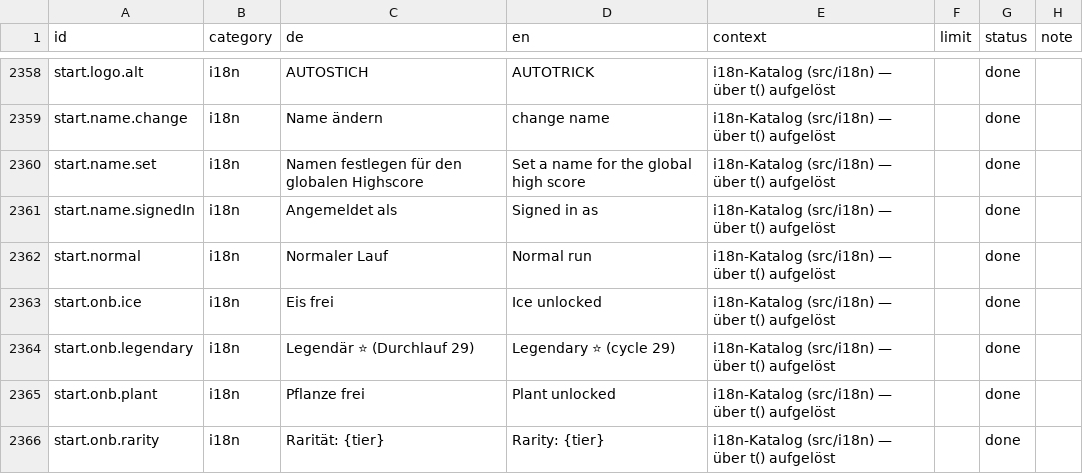
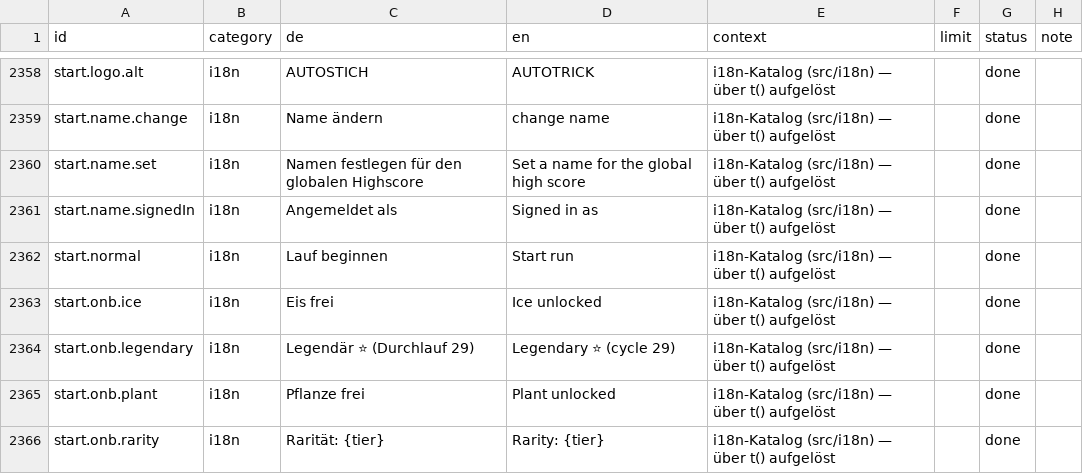
Before and after one commit to GitGudMonkeh/autostich, a CSV file: docs/localization/strings_de_pixi_2026-08-15.csv, drawn as a sheet; only a part is shown, gaps mark what is left out.

```diff
--- a/docs/localization/strings_de_pixi_2026-08-15.csv
+++ b/docs/localization/strings_de_pixi_2026-08-15.csv
@@ -2369,3 +2369,3 @@
 "start.name.signedIn","i18n","Angemeldet als","Signed in as","i18n-Katalog (src/i18n) — über t() aufgelöst","","done",""
-"start.normal","i18n","Normaler Lauf","Normal run","i18n-Katalog (src/i18n) — über t() aufgelöst","","done",""
+"start.normal","i18n","Lauf beginnen","Start run","i18n-Katalog (src/i18n) — über t() aufgelöst","","done",""
 "start.onb.ice","i18n","Eis frei","Ice unlocked","i18n-Katalog (src/i18n) — über t() aufgelöst","","done",""
```
Also changed, not shown: 6 other files.
